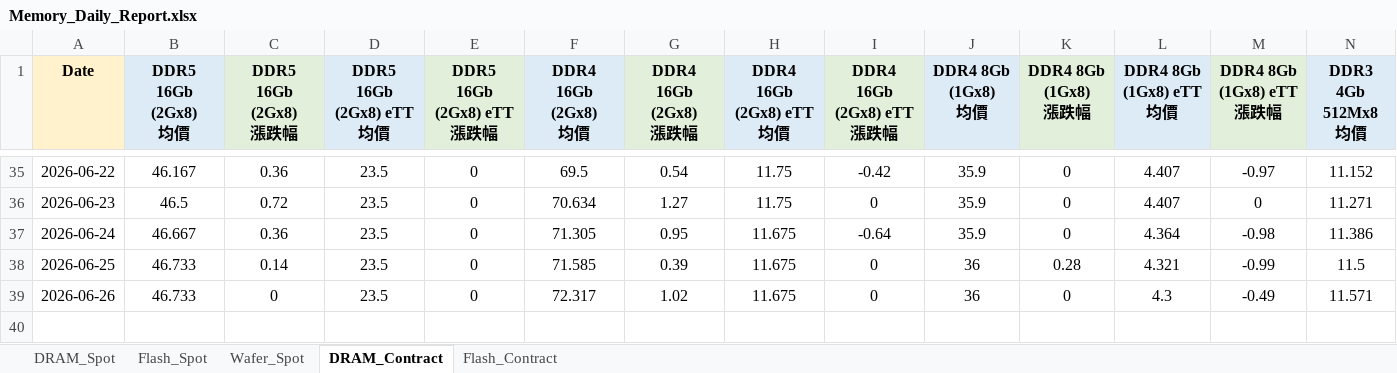
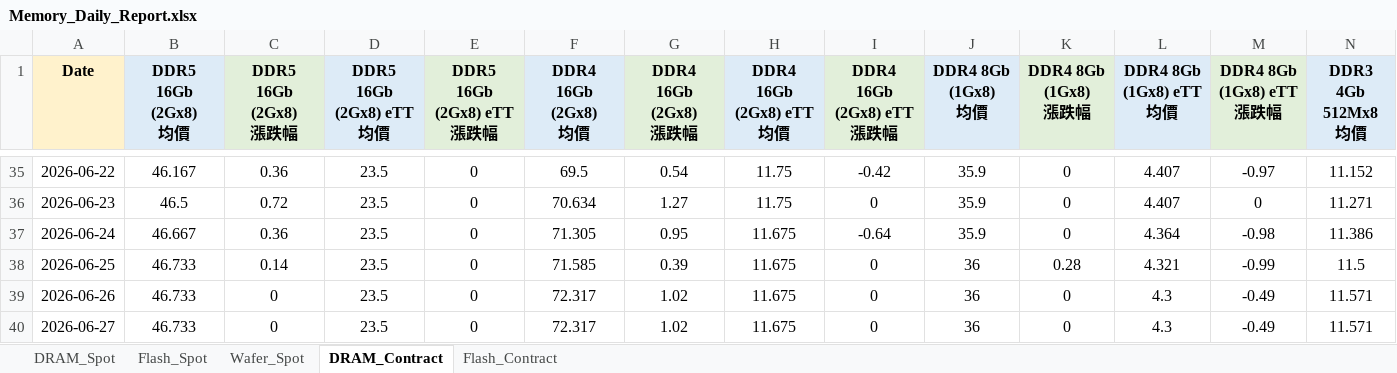
Before and after one commit to k24228155-png/memory-price-bot, an Excel workbook: Memory_Daily_Report.xlsx, sheet DRAM_Contract, drawn as a sheet; only a part is shown, gaps mark what is left out; values as stored, in another font and other column widths than the file's, no borders; rows hold the shown columns only; the diff names each change by its address in the sheet, - before the commit and + after, or states it on an @@ line.

```diff
--- a/Memory_Daily_Report.xlsx (sheet DRAM_Contract)
+++ b/Memory_Daily_Report.xlsx (sheet DRAM_Contract)
+row 40: 2026-06-27 | 46.733 | 0 | 23.5 | 0 | 72.317 | 1.02 | 11.675 | 0 | 36 | 0 | 4.3 | -0.49 | 11.571
```
Also changed, not shown: sheet DRAM_Spot, sheet Flash_Spot, sheet Wafer_Spot, sheet Flash_Contract, 5 other files.
